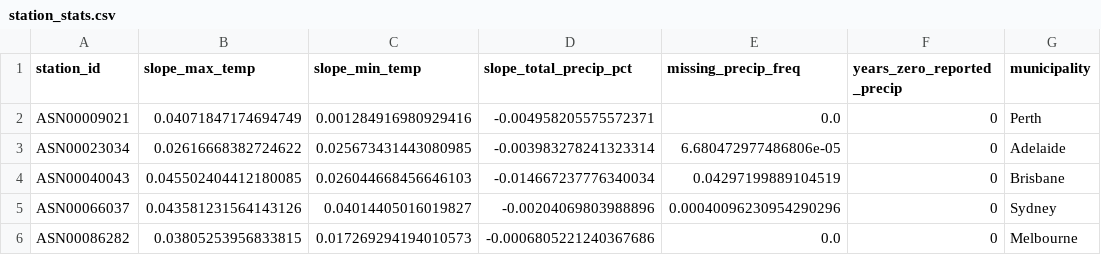
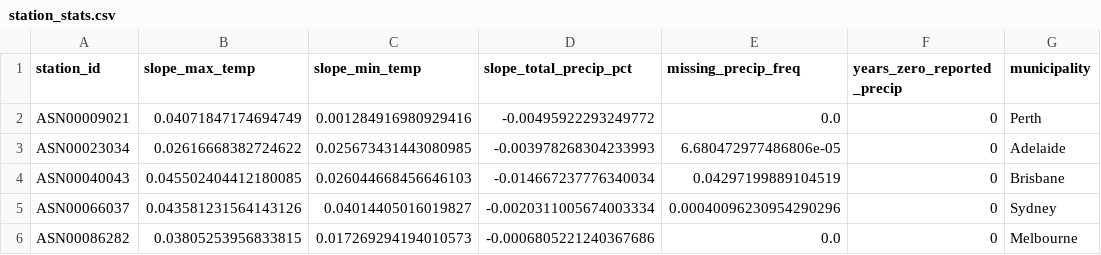
Before and after one commit to dansbecker/weather-analytics, a CSV file: data/station_stats.csv, drawn as a sheet; only a part is shown; the diff covers the shown part only; the diff names each change by its address in the sheet, - before the commit and + after, or states it on an @@ line.

```diff
--- a/data/station_stats.csv
+++ b/data/station_stats.csv
-D2 (slope_total_precip_pct): -0.004958205575572371
+D2 (slope_total_precip_pct): -0.00495922293249772
-D3 (slope_total_precip_pct): -0.003983278241323314
+D3 (slope_total_precip_pct): -0.003978268304233993
-D5 (slope_total_precip_pct): -0.00204069803988896
+D5 (slope_total_precip_pct): -0.0020311005674003334
```
Also changed, not shown: 2 added rows, 2 removed rows and 133 edited cells elsewhere in this file, 3 other files.
